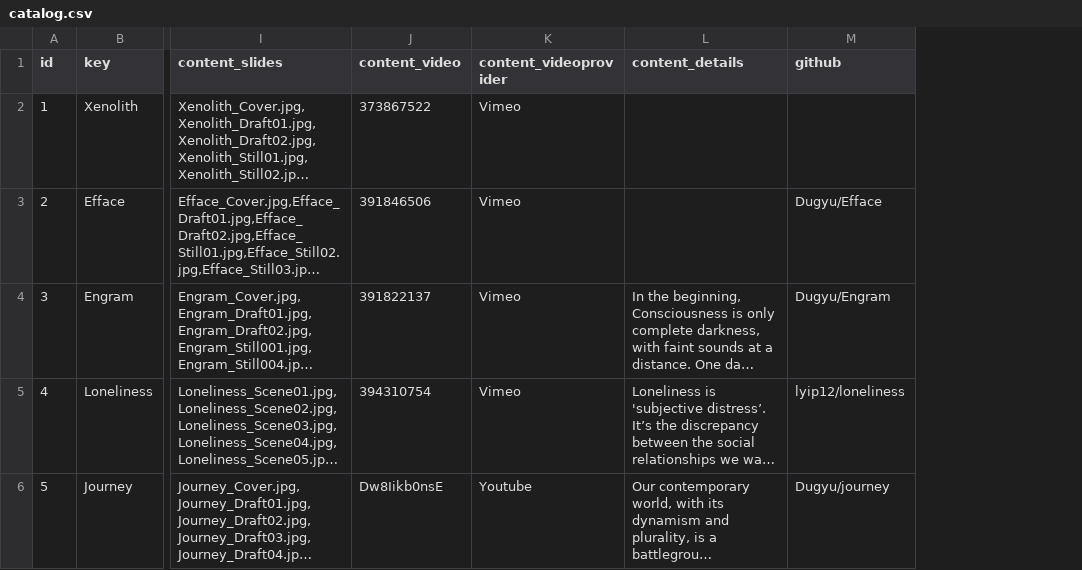
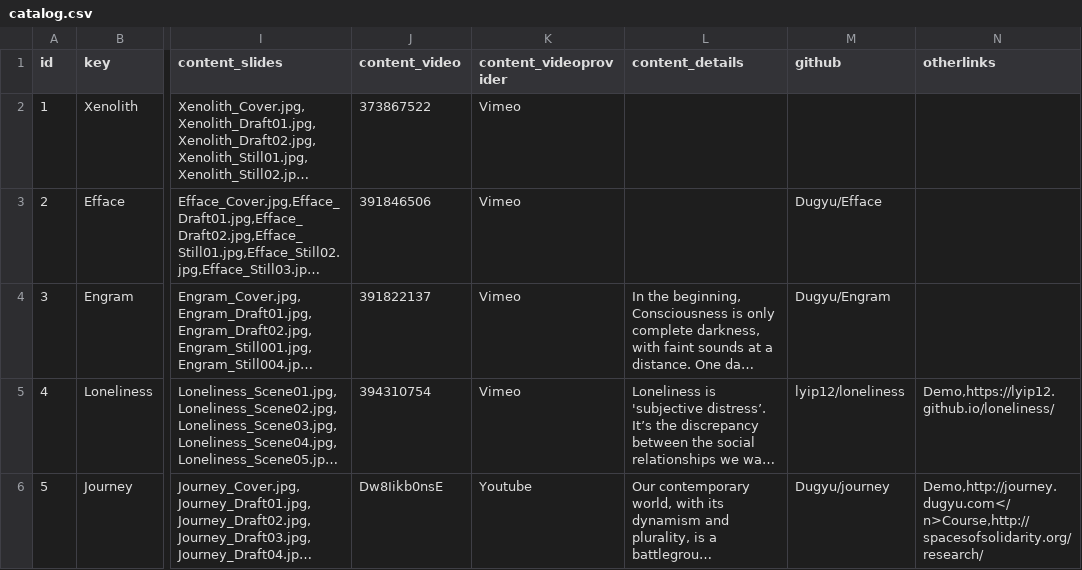
Before and after one commit to Dugyu/Dugyu.github.io, a CSV file: data/catalog.csv, drawn as a sheet; only a part is shown, gaps mark what is left out; long unchanged cells end in …; the diff names each change by its address in the sheet, - before the commit and + after, or states it on an @@ line.

Commit message:
add other links

```diff
--- a/data/catalog.csv
+++ b/data/catalog.csv
+column N (otherlinks), rows 5-6: Demo,https://lyip12.github.io/loneliness/ | Demo,http://journey.dugyu.com</n>Course,http://spacesofsolidarity.org/research/
```
Also changed, not shown: 4 other files.
